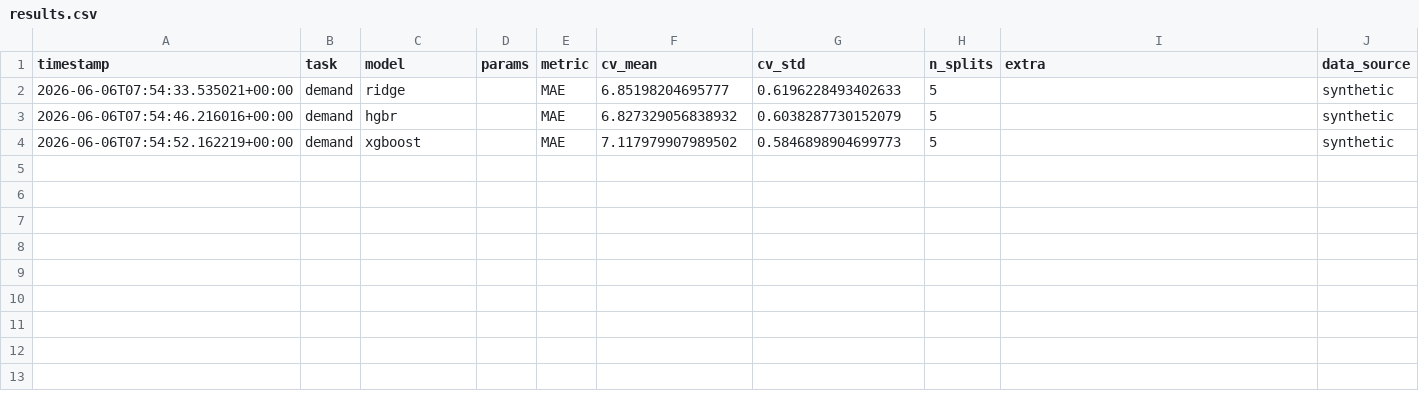
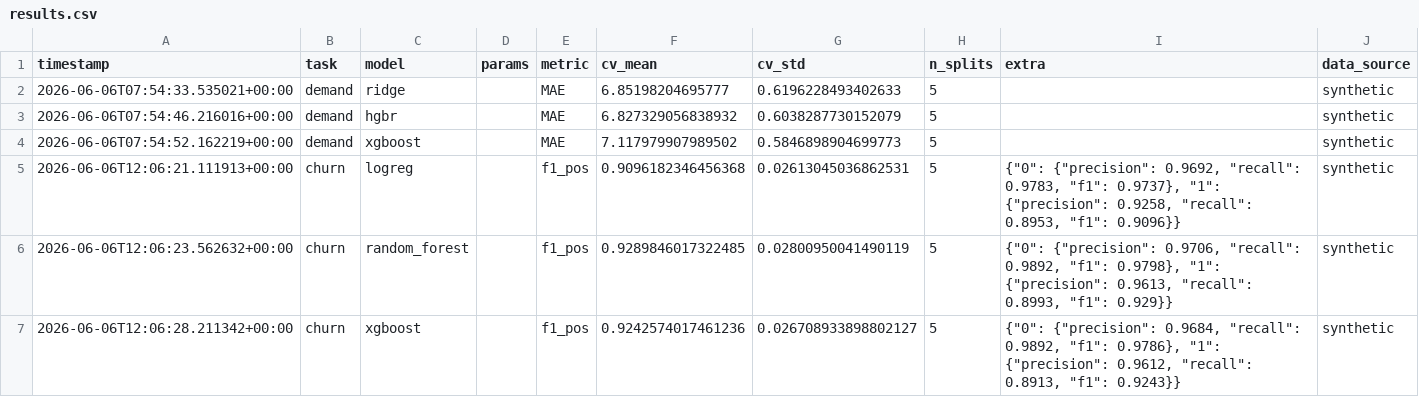
Before and after one commit to ali-hamad0/MOUDIR, a CSV file: backend/app/ml/results.csv, drawn as a sheet.

Commit message:
feat(ml): Phase 6 Task 6.8 - churn classifier (per-class metrics, imbalanced)
Label (documented in features/churn.py + card): at-risk = a customer with >=1 past order who places NO order in the next 30 days. Trained across 6 monthly cutoffs (1080 rows) for temporal variety.

3 candidates with class weighting compared via StratifiedKFold (k-fold, not TimeSeriesSplit - churn is cross-sectional): logreg/random_forest (class_weight=balanced) + xgboost (scale_pos_weight). Preprocessing inside the Pipeline. Per-class precision/recall/F1 logged to results.csv (extra) and the model card (macro-only would hide the imbalance).

Winner random_forest (regularized to n_estimators=100/max_depth=6 so the artifact stays <500KB): churned-class F1 0.929, recall 0.90, precision 0.96. load_churn_dataset now takes multiple cutoffs (as_ofs); ModelCard gained an optional extra dict (demand card still loads). Retrain: python -m app.ml.train_churn. Full suite 318 passed; ruff/black/CI guards green.

```diff
--- a/backend/app/ml/results.csv
+++ b/backend/app/ml/results.csv
@@ -4 +4,4 @@ timestamp,task,model,params,metric,cv_mean,cv_std,n_splits,extra,data_source
 2026-06-06T07:54:52.162219+00:00,demand,xgboost,,MAE,7.117979907989502,0.5846898904699773,5,,synthetic
+2026-06-06T12:06:21.111913+00:00,churn,logreg,,f1_pos,0.9096182346456368,0.02613045036862531,5,"{""0"": {""precision"": 0.9692, ""recall"": 0.9783, ""f1"": 0.9737}, ""1"": {""precision"": 0.9258, ""recall"": 0.8953, ""f1"": 0.9096}}",synthetic
+2026-06-06T12:06:23.562632+00:00,churn,random_forest,,f1_pos,0.9289846017322485,0.02800950041490119,5,"{""0"": {""precision"": 0.9706, ""recall"": 0.9892, ""f1"": 0.9798}, ""1"": {""precision"": 0.9613, ""recall"": 0.8993, ""f1"": 0.929}}",synthetic
+2026-06-06T12:06:28.211342+00:00,churn,xgboost,,f1_pos,0.9242574017461236,0.026708933898802127,5,"{""0"": {""precision"": 0.9684, ""recall"": 0.9892, ""f1"": 0.9786}, ""1"": {""precision"": 0.9612, ""recall"": 0.8913, ""f1"": 0.9243}}",synthetic
```
Also changed, not shown: 7 other files.
